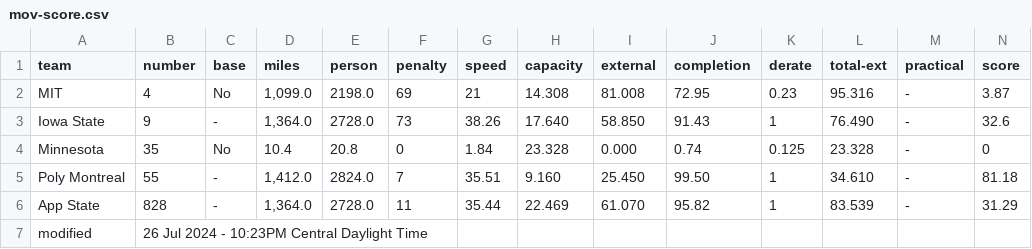
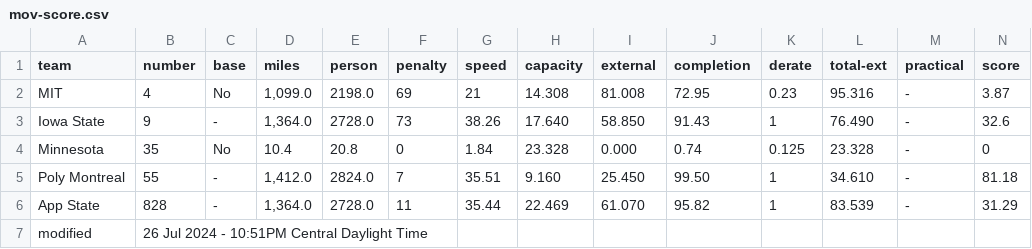
Before and after one commit to jtmullen/asc-fsgp-2024-results, a CSV file: _data/asc/overall/mov-score.csv, drawn as a sheet.

```diff
--- a/_data/asc/overall/mov-score.csv
+++ b/_data/asc/overall/mov-score.csv
@@ -6,2 +6,2 @@ Poly Montreal,55,-,"1,412.0",2824.0,7,35.51,9.160,25.450,99.50,1,34.610,-,81.18
 App State,828,-,"1,364.0",2728.0,11,35.44,22.469,61.070,95.82,1,83.539,-,31.29
-modified,26 Jul 2024 - 10:23PM Central Daylight Time,,,,,,,,,,
+modified,26 Jul 2024 - 10:51PM Central Daylight Time,,,,,,,,,,
```
Also changed, not shown: _data/asc/stage3/mov-score.csv.
